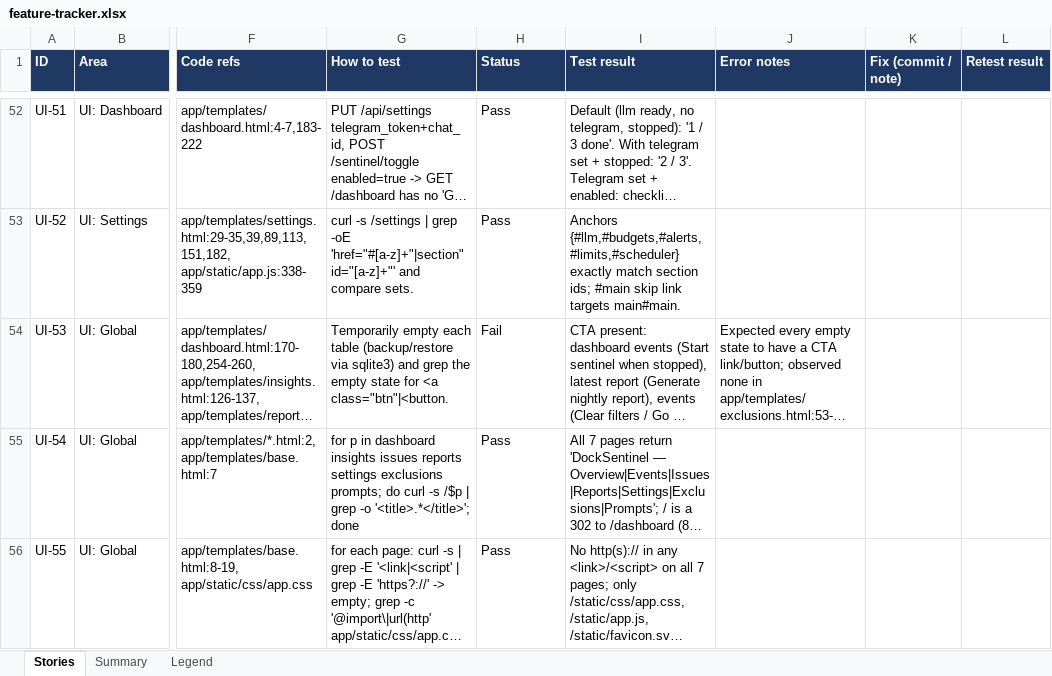
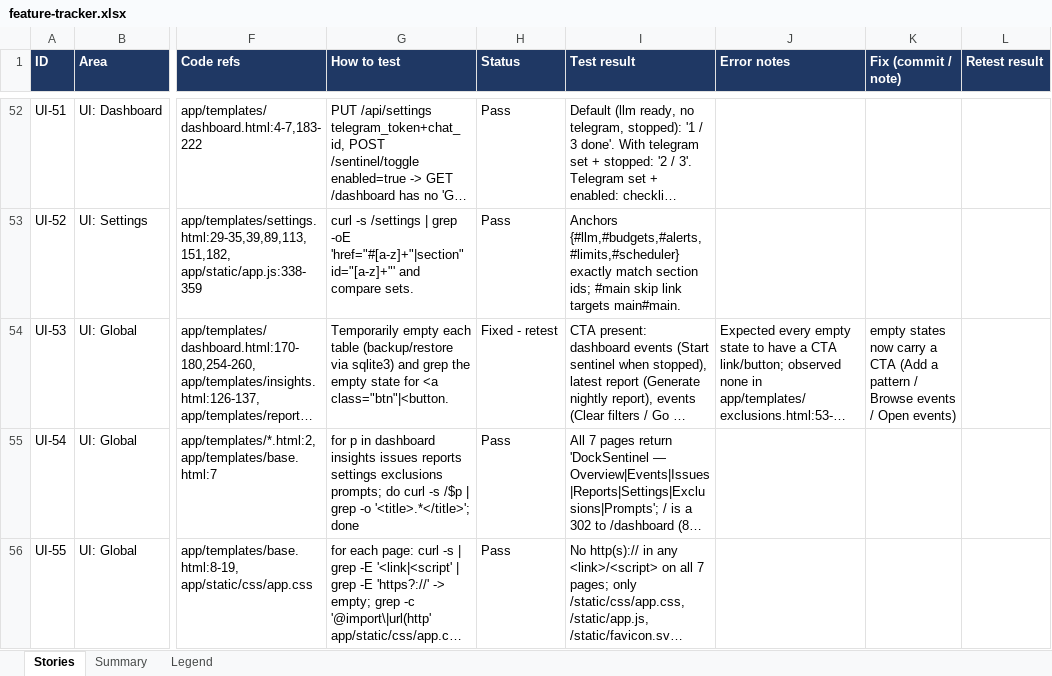
Before and after one commit to rohanpandula/DockSentinel, an Excel workbook: docs/qa/feature-tracker.xlsx, sheet Stories, drawn as a sheet; only a part is shown, gaps mark what is left out; long unchanged cells end in …; values as stored, in another font and other column widths than the file's, no borders; the diff names each change by its address in the sheet, - before the commit and + after, or states it on an @@ line.

Commit message:
qa: UI results (55 pass, UI-53 fixed pending retest); +8 redesign stories

```diff
--- a/docs/qa/feature-tracker.xlsx (sheet Stories)
+++ b/docs/qa/feature-tracker.xlsx (sheet Stories)
-H54 (Status): Fail
+H54 (Status): Fixed - retest
-K54 (Fix (commit / note)): (empty)
+K54 (Fix (commit / note)): empty states now carry a CTA (Add a pattern / Browse events / Open events)
```
